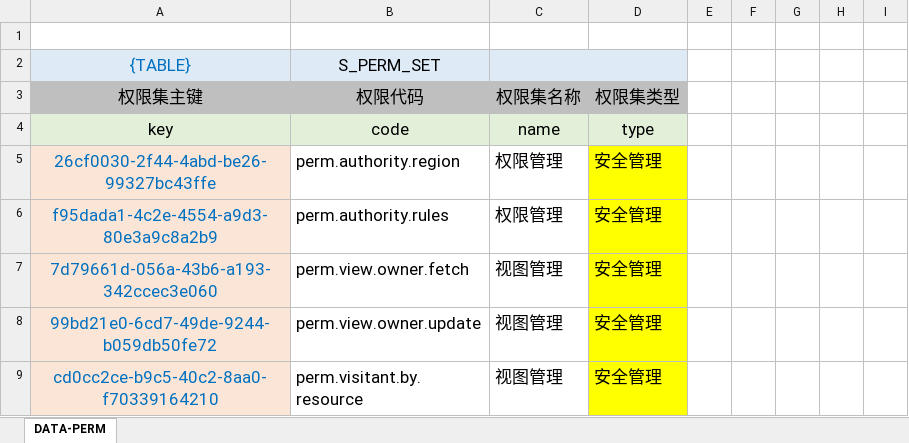
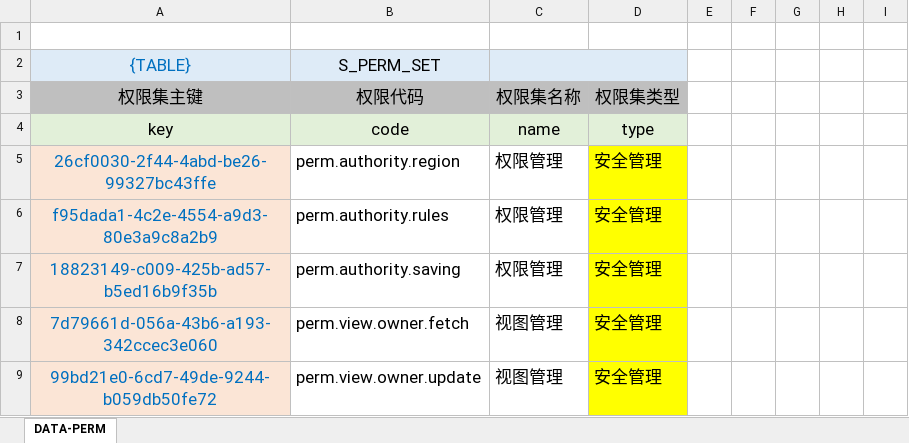
Before and after one commit to silentbalanceyh/vertx-zero, an Excel workbook: vertx-pin/zero-rbac/src/main/resources/plugin/rbac/oob/cab/authority.view.xlsx, sheet DATA-PERM, drawn as a sheet; only a part is shown; the shorter side is filled out with more unchanged rows; values as stored, in another font and other column widths than the file's, no borders; the diff covers the shown part only; the diff names each change by its address in the sheet, - before the commit and + after, or states it on an @@ line.

Commit message:
Authority

```diff
--- a/vertx-pin/zero-rbac/src/main/resources/plugin/rbac/oob/cab/authority.view.xlsx (sheet DATA-PERM)
+++ b/vertx-pin/zero-rbac/src/main/resources/plugin/rbac/oob/cab/authority.view.xlsx (sheet DATA-PERM)
+row 7: 18823149-c009-425b-ad57-b5ed16b9f35b | perm.authority.saving | 权限管理 | 安全管理
```
Also changed, not shown: 3 added rows elsewhere in this sheet, formulas that keep their value, vertx-pin/zero-rbac/src/main/resources/plugin/rbac/oob/role/ADMIN.SUPER/falcon.authority.view.xlsx, 4 other files.
